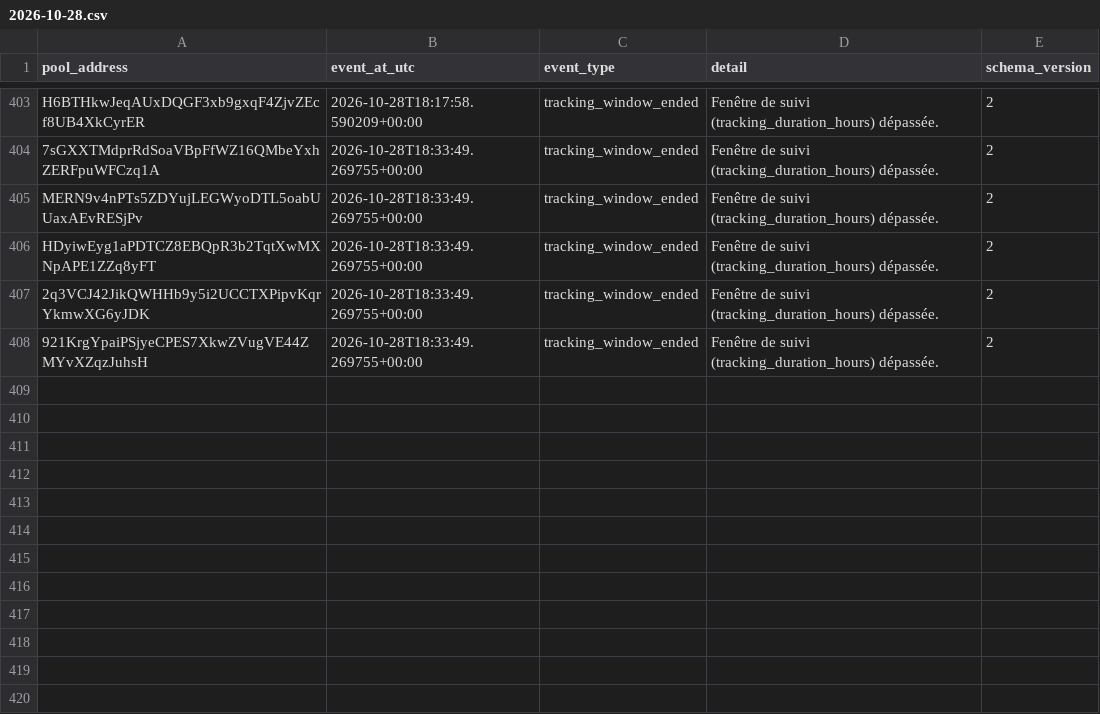
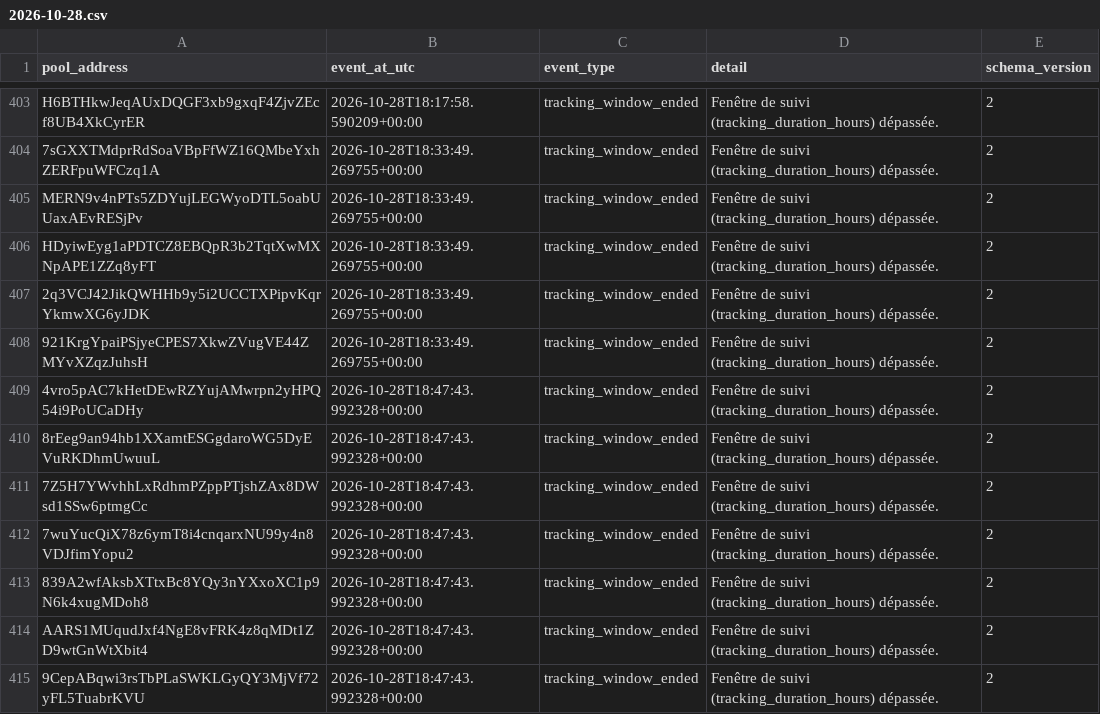
Before and after one commit to TheoooBa/Solana-Memecoin-Analysis, a CSV file: raw/pool_status/2026-10-28.csv, drawn as a sheet; only a part is shown, gaps mark what is left out.

```diff
--- a/raw/pool_status/2026-10-28.csv
+++ b/raw/pool_status/2026-10-28.csv
@@ -408 +408,8 @@ HDyiwEyg1aPDTCZ8EBQpR3b2TqtXwMXNpAPE1ZZq8yFT,2026-10-28T18:33:49.269755+00:00,tr
 921KrgYpaiPSjyeCPES7XkwZVugVE44ZMYvXZqzJuhsH,2026-10-28T18:33:49.269755+00:00,tracking_window_ended,Fenêtre de suivi (tracking_duration_hours) dépassée.,2
+4vro5pAC7kHetDEwRZYujAMwrpn2yHPQ54i9PoUCaDHy,2026-10-28T18:47:43.992328+00:00,tracking_window_ended,Fenêtre de suivi (tracking_duration_hours) dépassée.,2
+8rEeg9an94hb1XXamtESGgdaroWG5DyEVuRKDhmUwuuL,2026-10-28T18:47:43.992328+00:00,tracking_window_ended,Fenêtre de suivi (tracking_duration_hours) dépassée.,2
+7Z5H7YWvhhLxRdhmPZppPTjshZAx8DWsd1SSw6ptmgCc,2026-10-28T18:47:43.992328+00:00,tracking_window_ended,Fenêtre de suivi (tracking_duration_hours) dépassée.,2
+7wuYucQiX78z6ymT8i4cnqarxNU99y4n8VDJfimYopu2,2026-10-28T18:47:43.992328+00:00,tracking_window_ended,Fenêtre de suivi (tracking_duration_hours) dépassée.,2
+839A2wfAksbXTtxBc8YQy3nYXxoXC1p9N6k4xugMDoh8,2026-10-28T18:47:43.992328+00:00,tracking_window_ended,Fenêtre de suivi (tracking_duration_hours) dépassée.,2
+AARS1MUqudJxf4NgE8vFRK4z8qMDt1ZD9wtGnWtXbit4,2026-10-28T18:47:43.992328+00:00,tracking_window_ended,Fenêtre de suivi (tracking_duration_hours) dépassée.,2
+9CepABqwi3rsTbPLaSWKLGyQY3MjVf72yFL5TuabrKVU,2026-10-28T18:47:43.992328+00:00,tracking_window_ended,Fenêtre de suivi (tracking_duration_hours) dépassée.,2
```
Also changed, not shown: logs/runs/2026-10-28.csv, raw/new_pool_ranks/2026-10-28.csv, 5 other files.
